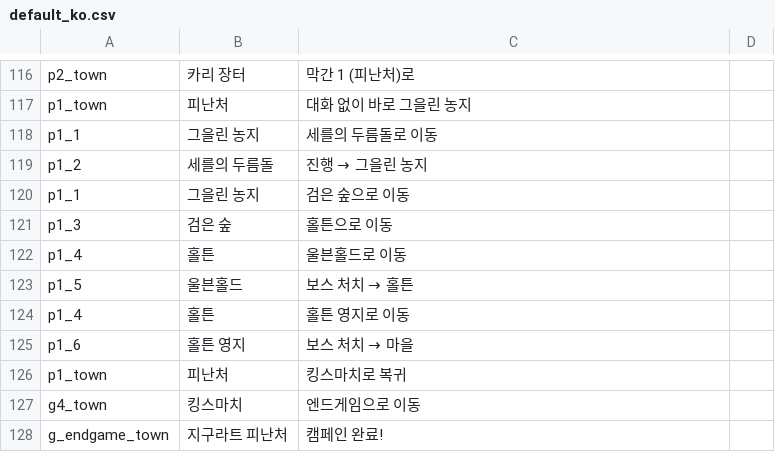
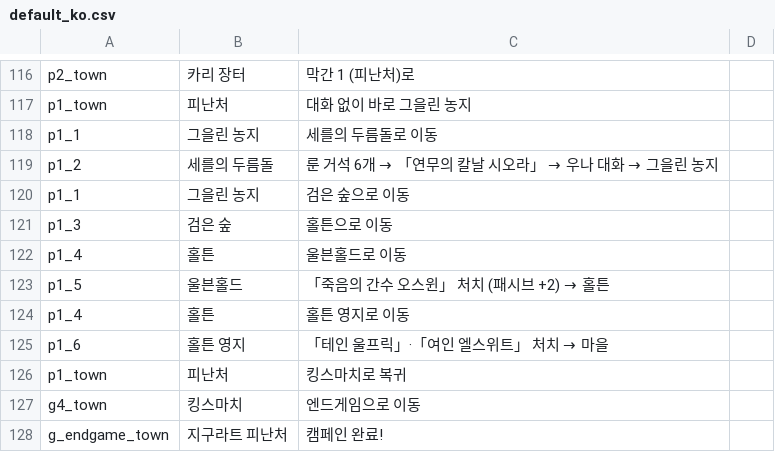
Before and after one commit to ktu0216/poe2-saegida, a CSV file: guides/default_ko.csv, drawn as a sheet; only a part is shown, gaps mark what is left out.

```diff
--- a/guides/default_ko.csv
+++ b/guides/default_ko.csv
@@ -118,3 +118,3 @@ p1_town,피난처,대화 없이 바로 그을린 농지
 p1_1,그을린 농지,세를의 두름돌로 이동
-p1_2,세를의 두름돌,진행 → 그을린 농지
+p1_2,세를의 두름돌,룬 거석 6개 → 「연무의 칼날 시오라」 → 우나 대화 → 그을린 농지
 p1_1,그을린 농지,검은 숲으로 이동
@@ -122,5 +122,5 @@ p1_3,검은 숲,홀튼으로 이동
 p1_4,홀튼,울븐홀드로 이동
-p1_5,울븐홀드,보스 처치 → 홀튼
+p1_5,울븐홀드,「죽음의 간수 오스윈」 처치 (패시브 +2) → 홀튼
 p1_4,홀튼,홀튼 영지로 이동
-p1_6,홀튼 영지,보스 처치 → 마을
+p1_6,홀튼 영지,「테인 울프릭」·「여인 엘스위트」 처치 → 마을
 p1_town,피난처,킹스마치로 복귀
```
Also changed, not shown: guides/default_en.csv, guides/speedrun_en.csv, 1 other file.
